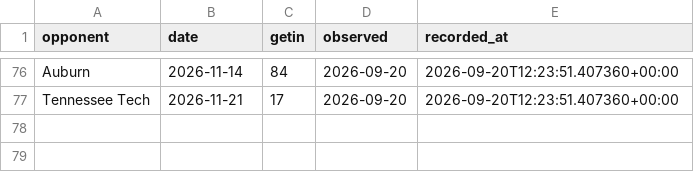
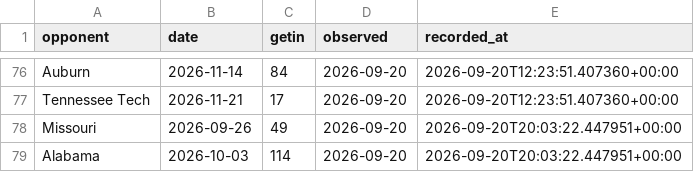
Before and after one commit to gardnerthornhill/msu-ticket-model, a CSV file: data/ticket_history.csv, drawn as a sheet; only a part is shown, gaps mark what is left out; the diff names each change by its address in the sheet, - before the commit and + after, or states it on an @@ line.

Commit message:
Refresh upcoming ticket prices and forecasts for 2026-09-20

```diff
--- a/data/ticket_history.csv
+++ b/data/ticket_history.csv
+row 78: Missouri | 2026-09-26 | 49 | 2026-09-20 | 2026-09-20T20:03:22.447951+00:00
+row 79: Alabama | 2026-10-03 | 114 | 2026-09-20 | 2026-09-20T20:03:22.447951+00:00
```
Also changed, not shown: data/features.csv, data/tickets.csv, 6 other files.
